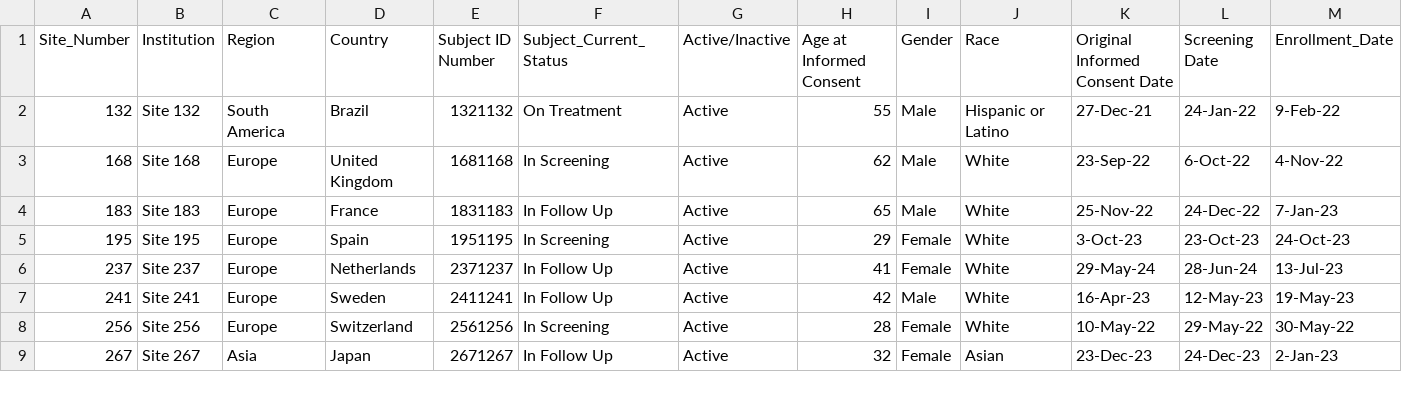
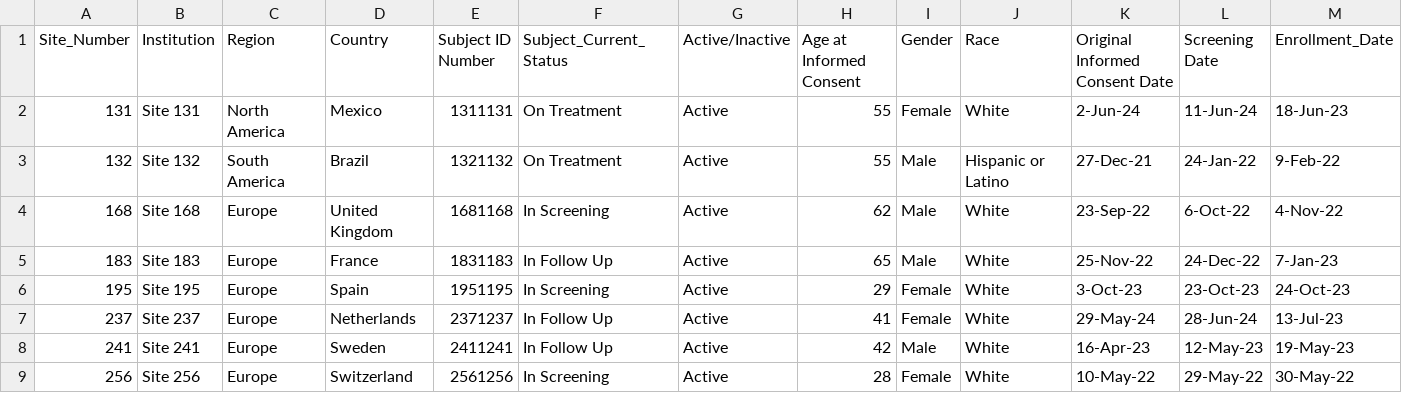
Before and after one commit to velascogringo/ABC_Test_Trial_Interactive_Dashboard, a CSV file: TEST_SUBJECT_REPORT.csv, drawn as a sheet; only a part is shown; the shorter side is filled out with more unchanged rows; rows hold the shown columns only; the diff names each change by its address in the sheet, - before the commit and + after, or states it on an @@ line.

Commit message:
Add files via upload

```diff
--- a/TEST_SUBJECT_REPORT.csv
+++ b/TEST_SUBJECT_REPORT.csv
+row 2: 131 | Site 131 | North America | Mexico | 1311131 | On Treatment | Active | 55 | Female | White | 2-Jun-24 | 11-Jun-24 | 18-Jun-23
```
